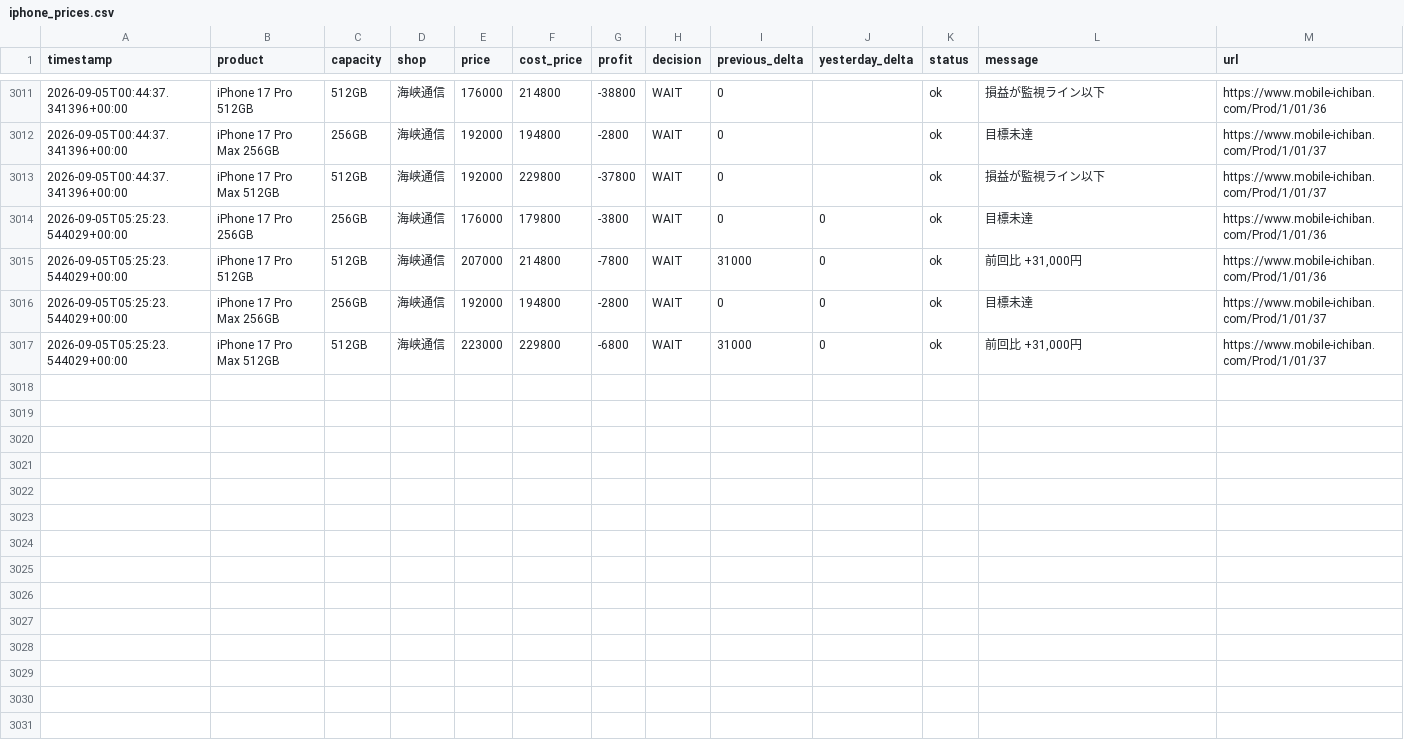
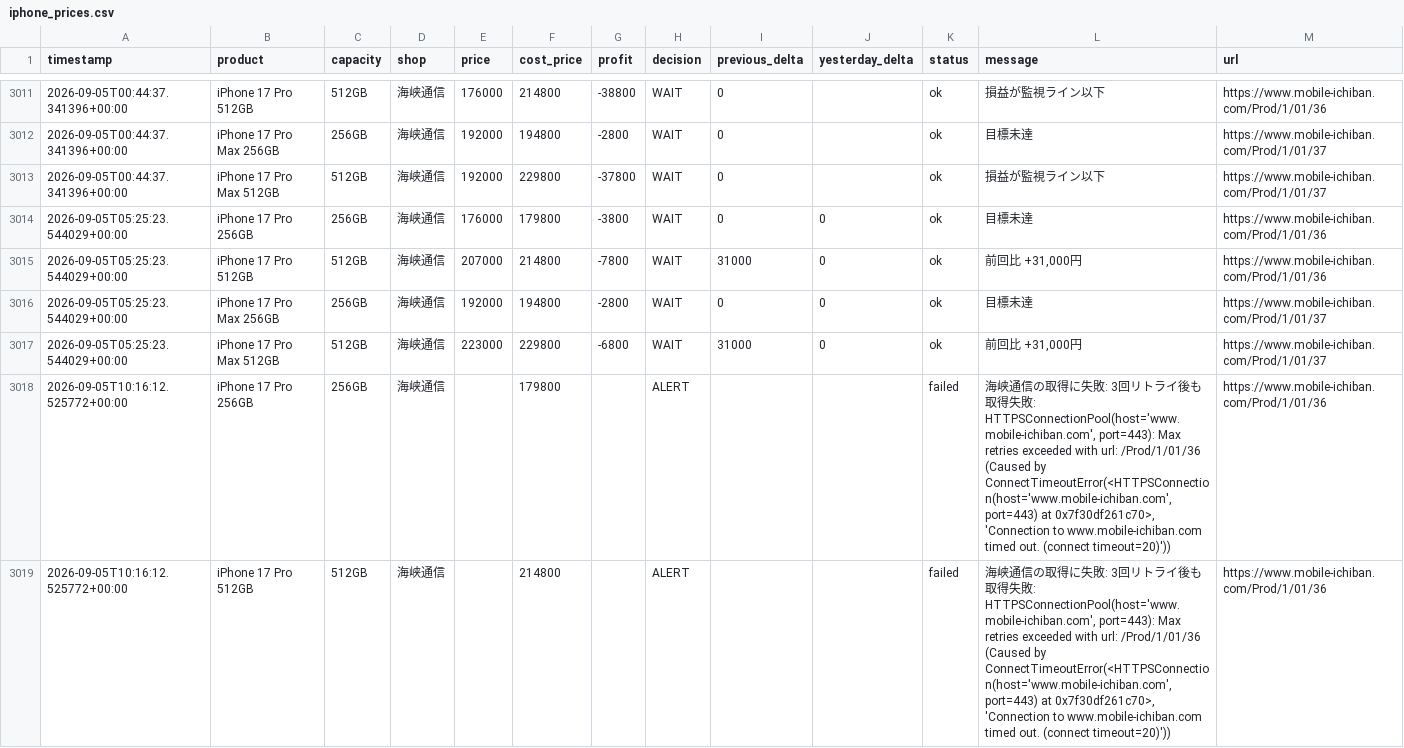
Before and after one commit to minatomu322-coder/iphone_price_watcher, a CSV file: data/iphone_prices.csv, drawn as a sheet; only a part is shown, gaps mark what is left out; the diff covers the shown part only; the diff names each change by its address in the sheet, - before the commit and + after, or states it on an @@ line.

```diff
--- a/data/iphone_prices.csv
+++ b/data/iphone_prices.csv
+row 3018: 2026-09-05T10:16:12.525772+00:00 | iPhone 17 Pro 256GB | 256GB | 海峡通信 |  | 179800 |  | ALERT |  |  | failed | 海峡通信の取得に失敗: 3回リトライ後も取得失敗: HTTPSConnectionPool(host='www.mobile-ichiban.com', port=443): Max retries exceeded with url: /Prod/1/01/36 (Caused by ConnectTimeoutError(<HTTPSConnection(host='www.mobile-ichiban.com', port=443) at 0x7f30df261c70>, 'Connection to www.mobile-ichiban.com timed out. (connect timeout=20)')) | https://www.mobile-ichiban.com/Prod/1/01/36
+row 3019: 2026-09-05T10:16:12.525772+00:00 | iPhone 17 Pro 512GB | 512GB | 海峡通信 |  | 214800 |  | ALERT |  |  | failed | 海峡通信の取得に失敗: 3回リトライ後も取得失敗: HTTPSConnectionPool(host='www.mobile-ichiban.com', port=443): Max retries exceeded with url: /Prod/1/01/36 (Caused by ConnectTimeoutError(<HTTPSConnection(host='www.mobile-ichiban.com', port=443) at 0x7f30df261c70>, 'Connection to www.mobile-ichiban.com timed out. (connect timeout=20)')) | https://www.mobile-ichiban.com/Prod/1/01/36
```
Also changed, not shown: 2 added rows elsewhere in this file.
